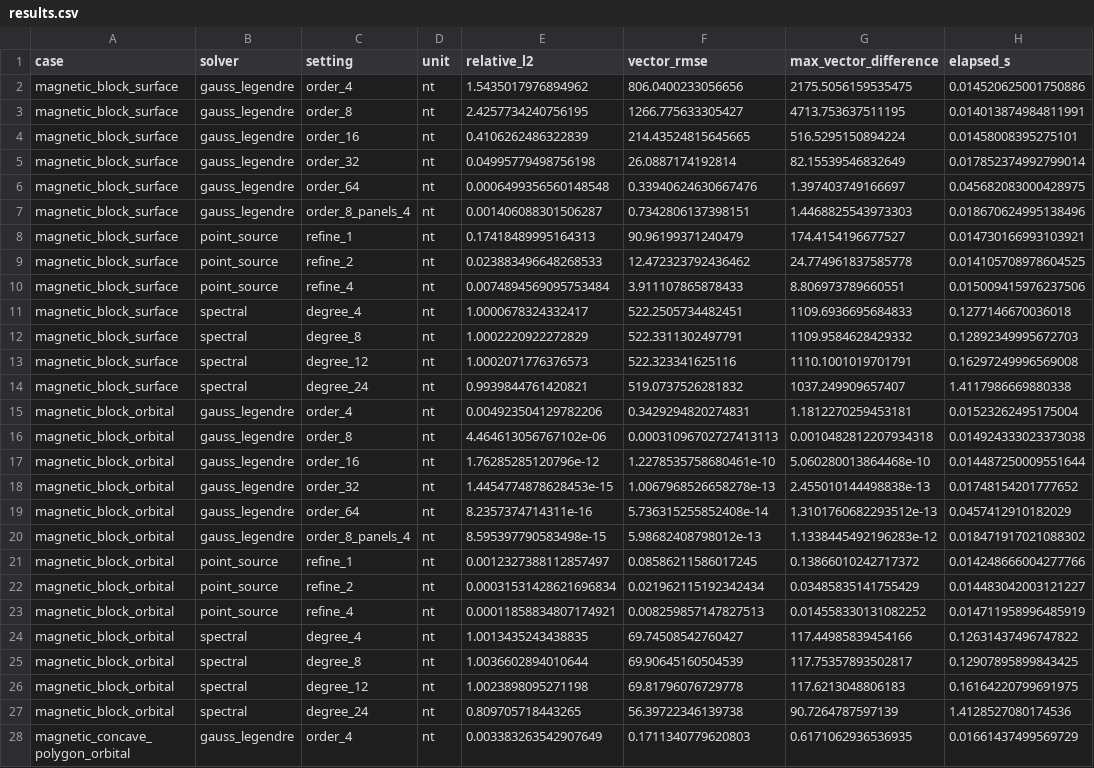
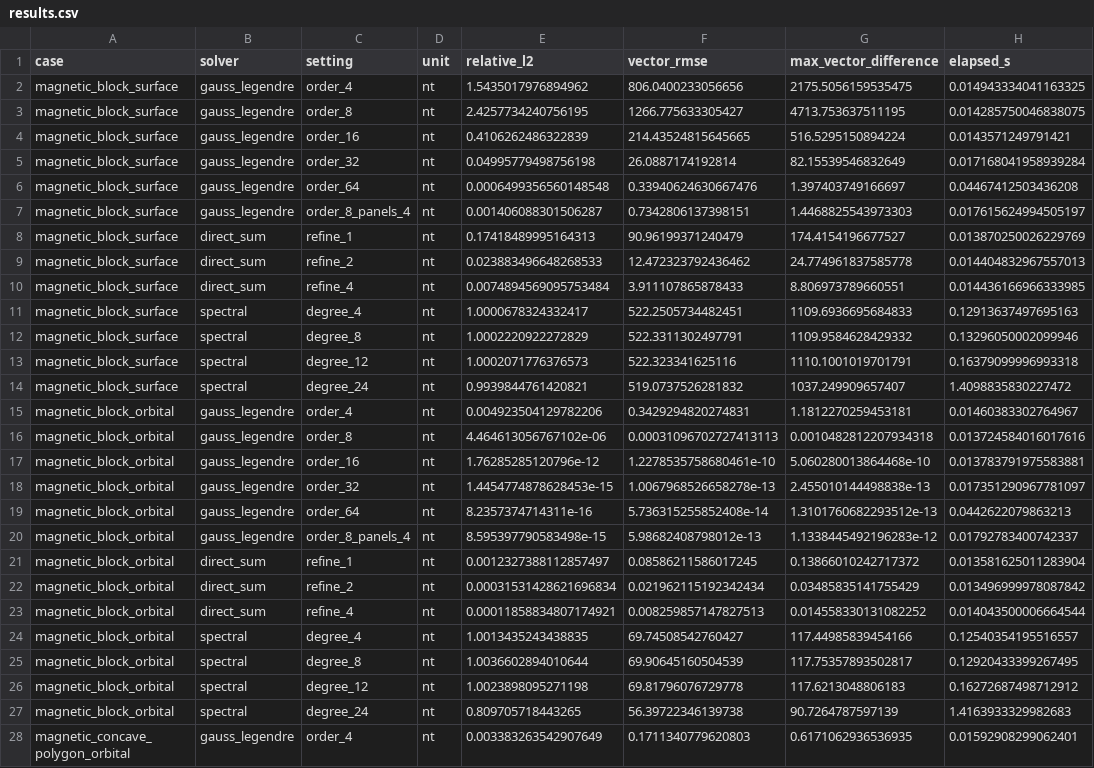
Before and after one commit to lunarswirls/GravMagSphere, a CSV file: diagnostics/gauss_legendre_comparison/results.csv, drawn as a sheet; only a part is shown; the diff covers the shown part only; the diff names each change by its address in the sheet, - before the commit and + after, or states it on an @@ line.

Commit message:
renaming direct solver for clarity
old names were confusing

```diff
--- a/diagnostics/gauss_legendre_comparison/results.csv
+++ b/diagnostics/gauss_legendre_comparison/results.csv
-H2 (elapsed_s): 0.014520625001750886
+H2 (elapsed_s): 0.014943334041163325
-H3 (elapsed_s): 0.014013874984811991
+H3 (elapsed_s): 0.014285750046838075
-H4 (elapsed_s): 0.01458008395275101
+H4 (elapsed_s): 0.0143571249791421
-H5 (elapsed_s): 0.017852374992799014
+H5 (elapsed_s): 0.017168041958939284
-H6 (elapsed_s): 0.045682083000428975
+H6 (elapsed_s): 0.04467412503436208
-H7 (elapsed_s): 0.018670624995138496
+H7 (elapsed_s): 0.017615624994505197
-B8:B10 (solver): point_source
+B8:B10 (solver): direct_sum
-H8 (elapsed_s): 0.014730166993103921
+H8 (elapsed_s): 0.013870250026229769
-H9 (elapsed_s): 0.014105708978604525
+H9 (elapsed_s): 0.014404832967557013
-H10 (elapsed_s): 0.015009415976237506
+H10 (elapsed_s): 0.014436166966333985
-H11 (elapsed_s): 0.1277146670036018
+H11 (elapsed_s): 0.12913637497695163
-H12 (elapsed_s): 0.12892349995672703
+H12 (elapsed_s): 0.13296050002099946
-H13 (elapsed_s): 0.16297249996569008
+H13 (elapsed_s): 0.16379099996993318
-H14 (elapsed_s): 1.4117986669880338
+H14 (elapsed_s): 1.4098835830227472
-H15 (elapsed_s): 0.01523262495175004
+H15 (elapsed_s): 0.01460383302764967
-H16 (elapsed_s): 0.014924333023373038
+H16 (elapsed_s): 0.013724584016017616
-H17 (elapsed_s): 0.014487250009551644
+H17 (elapsed_s): 0.013783791975583881
-H18 (elapsed_s): 0.01748154201777652
+H18 (elapsed_s): 0.017351290967781097
-H19 (elapsed_s): 0.0457412910182029
+H19 (elapsed_s): 0.0442622079863213
-H20 (elapsed_s): 0.018471917021088302
+H20 (elapsed_s): 0.01792783400742337
-B21:B23 (solver): point_source
+B21:B23 (solver): direct_sum
-H21 (elapsed_s): 0.014248666004277766
+H21 (elapsed_s): 0.013581625011283904
-H22 (elapsed_s): 0.014483042003121227
+H22 (elapsed_s): 0.013496999978087842
-H23 (elapsed_s): 0.014711958996485919
+H23 (elapsed_s): 0.014043500006664544
-H24 (elapsed_s): 0.12631437496747822
+H24 (elapsed_s): 0.12540354195516557
-H25 (elapsed_s): 0.12907895899843425
+H25 (elapsed_s): 0.12920433399267495
-H26 (elapsed_s): 0.16164220799691975
+H26 (elapsed_s): 0.16272687498712912
-H27 (elapsed_s): 1.4128527080174536
+H27 (elapsed_s): 1.4163933329982683
-H28 (elapsed_s): 0.01661437499569729
+H28 (elapsed_s): 0.01592908299062401
```
Also changed, not shown: 63 edited cells elsewhere in this file, 49 other files.
